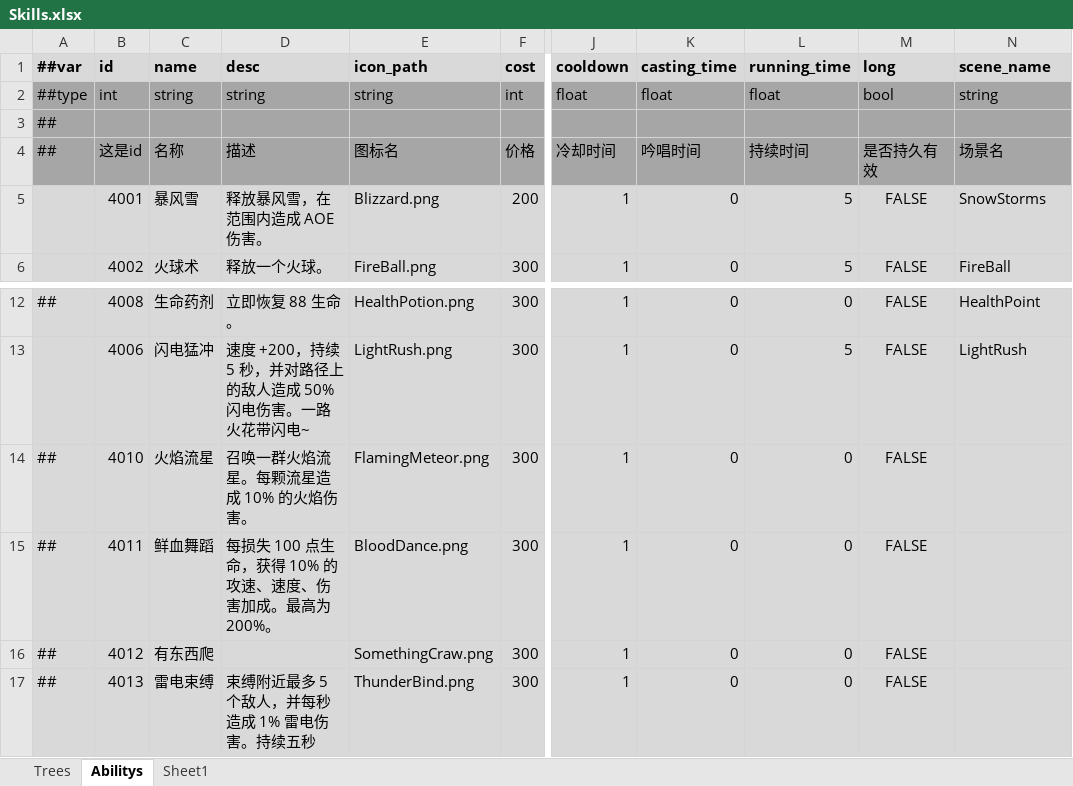
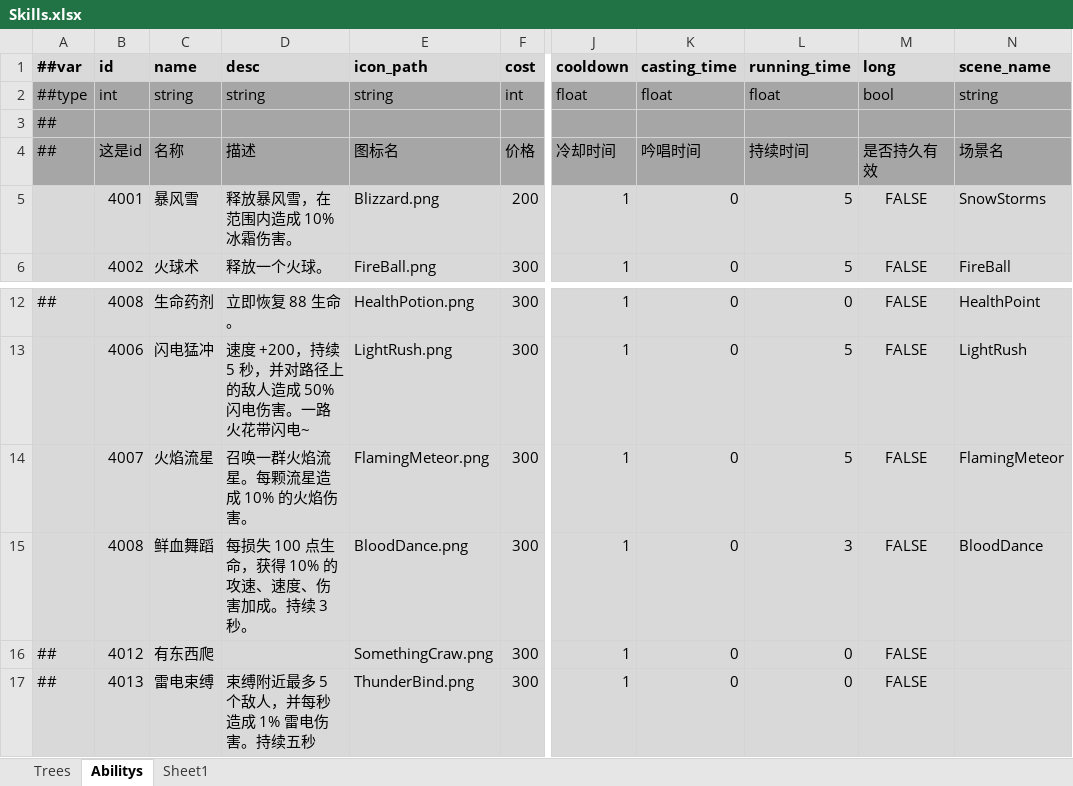
Before and after one commit to Abab-bk/AwesomeRPG, an Excel workbook: DataBase/Datas/Skills.xlsx, sheet Abilitys, drawn as a sheet; only a part is shown, gaps mark what is left out; values as stored, in another font and other column widths than the file's, no borders; the diff names each change by its address in the sheet, - before the commit and + after, or states it on an @@ line.

```diff
--- a/DataBase/Datas/Skills.xlsx (sheet Abilitys)
+++ b/DataBase/Datas/Skills.xlsx (sheet Abilitys)
-D5 (desc): 释放暴风雪，在范围内造成 AOE 伤害。
+D5 (desc): 释放暴风雪，在范围内造成 10% 冰霜伤害。
-A14:A15 (##var): ##
+A14:A15 (##var): (empty)
-B14 (id): 4010
+B14 (id): 4007
-L14 (running_time): 0
+L14 (running_time): 5
-N14 (scene_name): (empty)
+N14 (scene_name): FlamingMeteor
-B15 (id): 4011
+B15 (id): 4008
-D15 (desc): 每损失 100 点生命，获得 10% 的攻速、速度、伤害加成。最高为 200%。
+D15 (desc): 每损失 100 点生命，获得 10% 的攻速、速度、伤害加成。持续 3 秒。
-L15 (running_time): 0
+L15 (running_time): 3
-N15 (scene_name): (empty)
+N15 (scene_name): BloodDance
```
Also changed, not shown: DataBase/Datas/Buffs.xlsx, DataBase/Datas/__beans__.xlsx, 55 other files.
